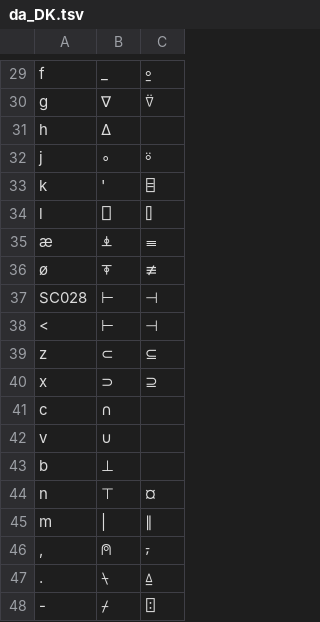
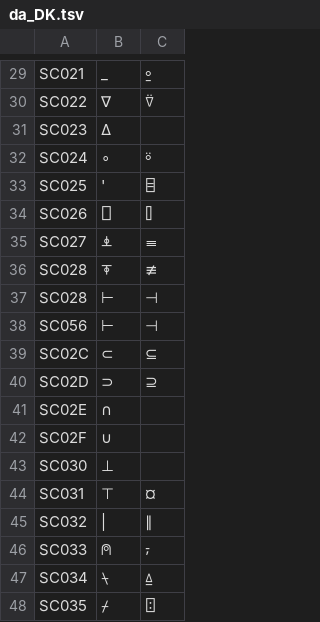
Before and after one commit to Dyalog/APLAutoHotKey, a TSV file: keymaps/da_DK.tsv, drawn as a sheet; only a part is shown, gaps mark what is left out; the diff covers the shown part only; the diff names each change by its address in the sheet, - before the commit and + after, or states it on an @@ line.

```diff
--- a/keymaps/da_DK.tsv
+++ b/keymaps/da_DK.tsv
-A29: f
+A29: SC021
-A30: g
+A30: SC022
-A31: h
+A31: SC023
-A32: j
+A32: SC024
-A33: k
+A33: SC025
-A34: l
+A34: SC026
-A35: æ
+A35: SC027
-A36: ø
+A36: SC028
-A38: <
+A38: SC056
-A39: z
+A39: SC02C
-A40: x
+A40: SC02D
-A41: c
+A41: SC02E
-A42: v
+A42: SC02F
-A43: b
+A43: SC030
-A44: n
+A44: SC031
-A45: m
+A45: SC032
-A46: ,
+A46: SC033
-A47: .
+A47: SC034
-A48: -
+A48: SC035
```
Also changed, not shown: 1 added row, 1 removed row and 27 edited cells elsewhere in this file.
